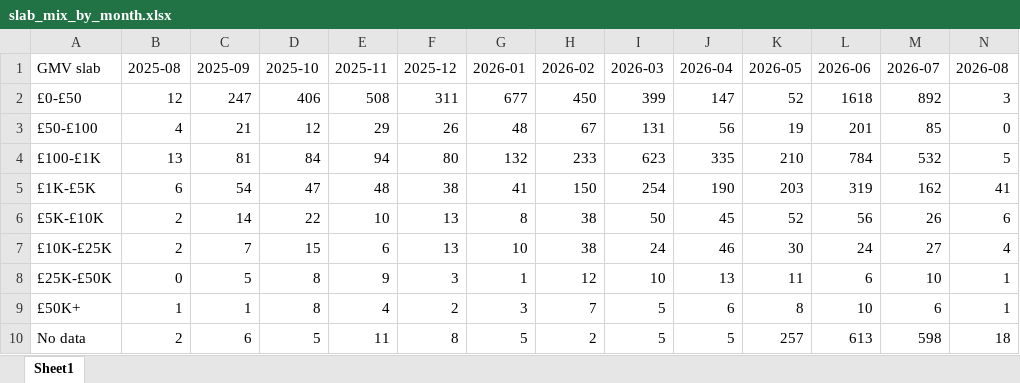
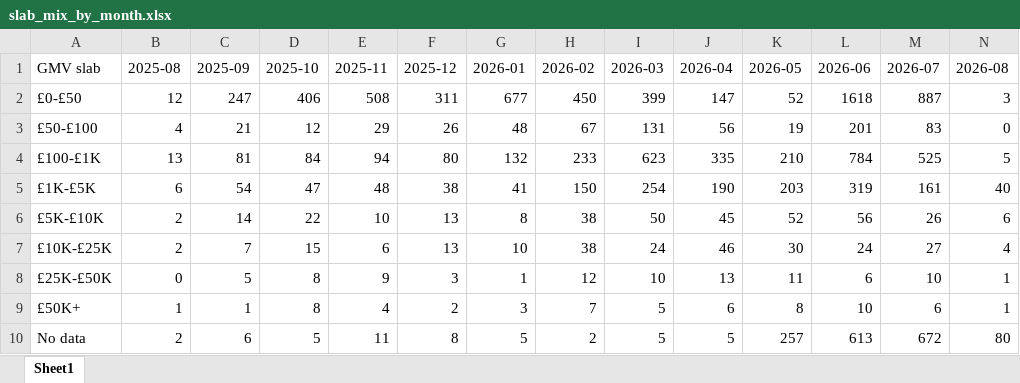
Before and after one commit to aviralgarg-commits/vahdam-sampling-dashboard, an Excel workbook: slab_mix_by_month.xlsx, sheet Sheet1, drawn as a sheet; values as stored, in another font and other column widths than the file's, no borders; the diff names each change by its address in the sheet, - before the commit and + after, or states it on an @@ line.

```diff
--- a/slab_mix_by_month.xlsx (sheet Sheet1)
+++ b/slab_mix_by_month.xlsx (sheet Sheet1)
-M2 (2026-07): 892
+M2 (2026-07): 887
-M3 (2026-07): 85
+M3 (2026-07): 83
-M4 (2026-07): 532
+M4 (2026-07): 525
-M5 (2026-07): 162
+M5 (2026-07): 161
-N5 (2026-08): 41
+N5 (2026-08): 40
-M10 (2026-07): 598
+M10 (2026-07): 672
-N10 (2026-08): 18
+N10 (2026-08): 80
```
Also changed, not shown: chase_list.xlsx, monthly_sample_report.xlsx, 5 other files.
